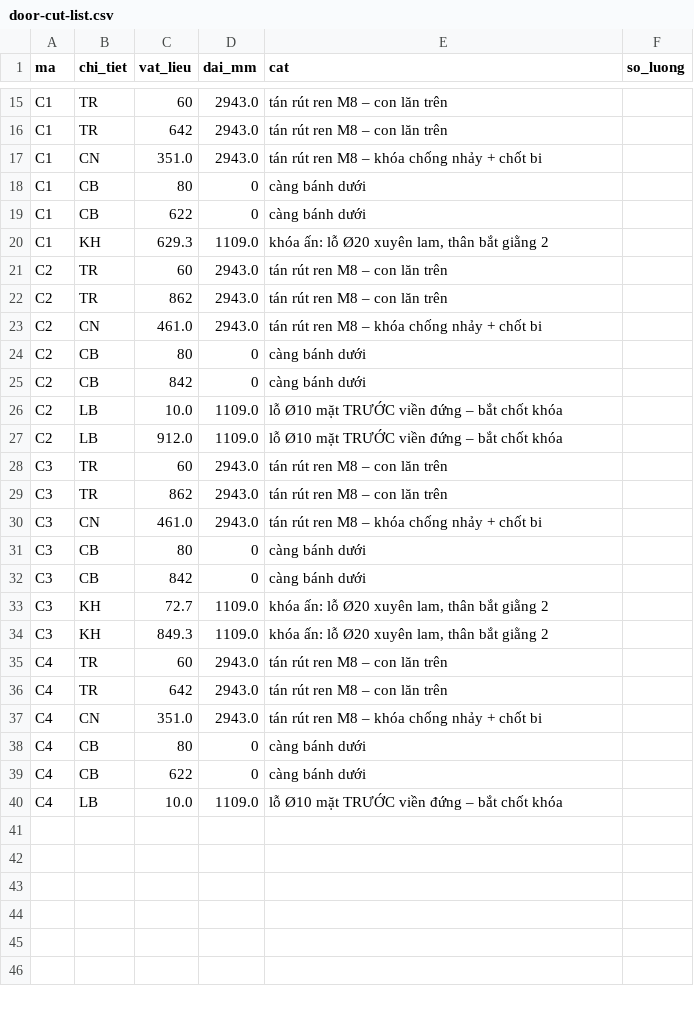
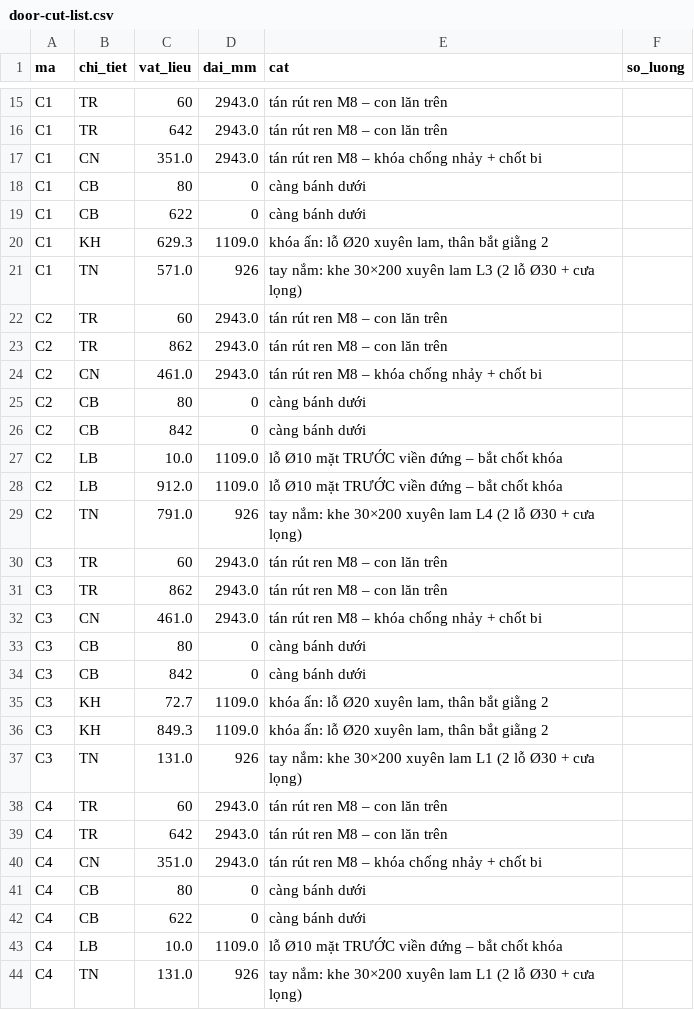
Before and after one commit to athanhtuan11/STLAB_Toolhub, a CSV file: claude-workspace/maker/sliding-wardrobe/design/door-cut-list.csv, drawn as a sheet; only a part is shown, gaps mark what is left out; the diff names each change by its address in the sheet, - before the commit and + after, or states it on an @@ line.

```diff
--- a/claude-workspace/maker/sliding-wardrobe/design/door-cut-list.csv
+++ b/claude-workspace/maker/sliding-wardrobe/design/door-cut-list.csv
+row 21: C1 | TN | 571.0 | 926 | tay nắm: khe 30×200 xuyên lam L3 (2 lỗ Ø30 + cưa lọng)
+row 29: C2 | TN | 791.0 | 926 | tay nắm: khe 30×200 xuyên lam L4 (2 lỗ Ø30 + cưa lọng)
+row 37: C3 | TN | 131.0 | 926 | tay nắm: khe 30×200 xuyên lam L1 (2 lỗ Ø30 + cưa lọng)
+row 44: C4 | TN | 131.0 | 926 | tay nắm: khe 30×200 xuyên lam L1 (2 lỗ Ø30 + cưa lọng)
```
Also changed, not shown: 5 other files.
